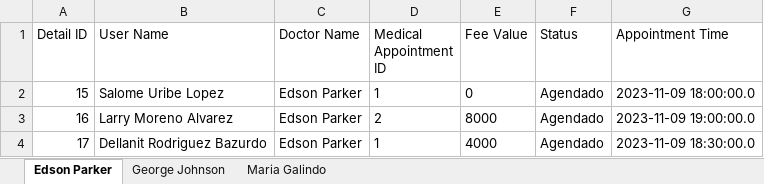
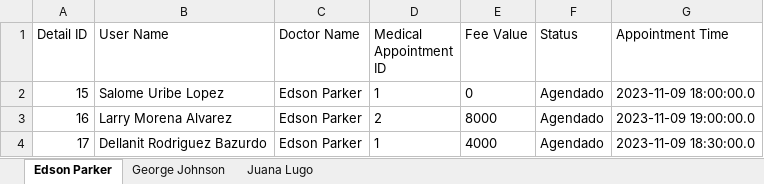
Before and after one commit to Anfel-l/App_Agenda_Management_Backend, an Excel workbook: details-microservice/agenda_medica_masiva.xlsx, sheet Edson Parker, drawn as a sheet; values as stored, in another font and other column widths than the file's, no borders; the diff names each change by its address in the sheet, - before the commit and + after, or states it on an @@ line.

```diff
--- a/details-microservice/agenda_medica_masiva.xlsx (sheet Edson Parker)
+++ b/details-microservice/agenda_medica_masiva.xlsx (sheet Edson Parker)
-sheet tab: Maria Galindo
+sheet tab: Juana Lugo
-B3 (User Name): Larry Moreno Alvarez
+B3 (User Name): Larry Morena Alvarez
```
Also changed, not shown: sheet Juana Lugo, 56 other files.
